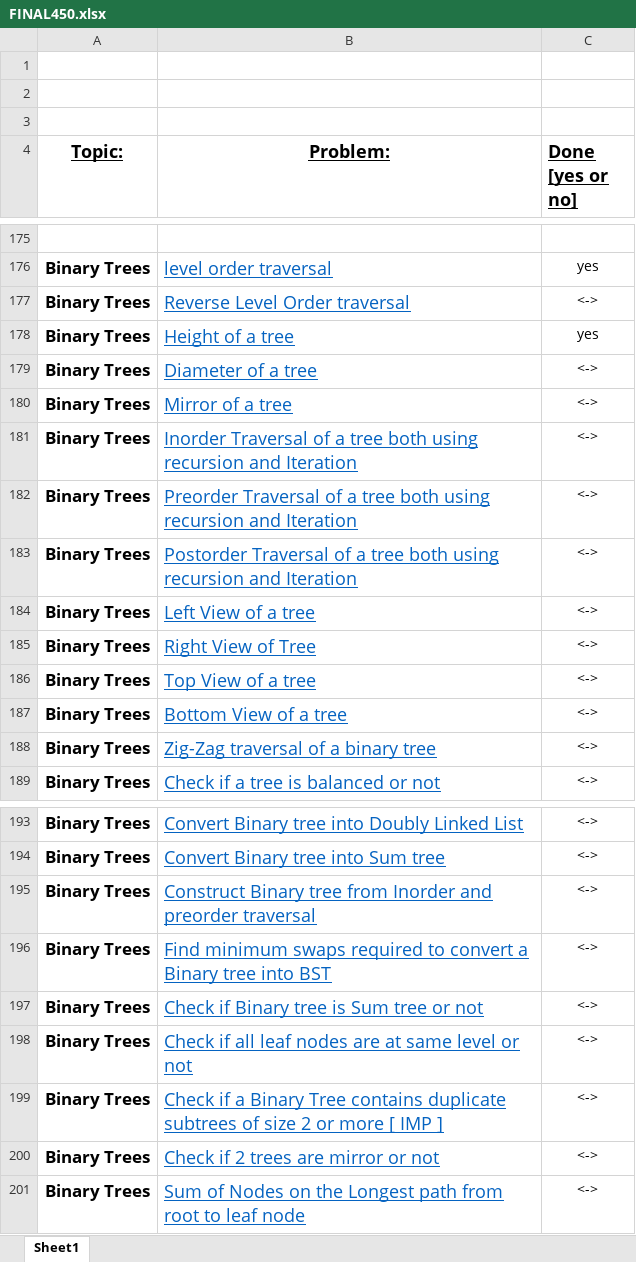
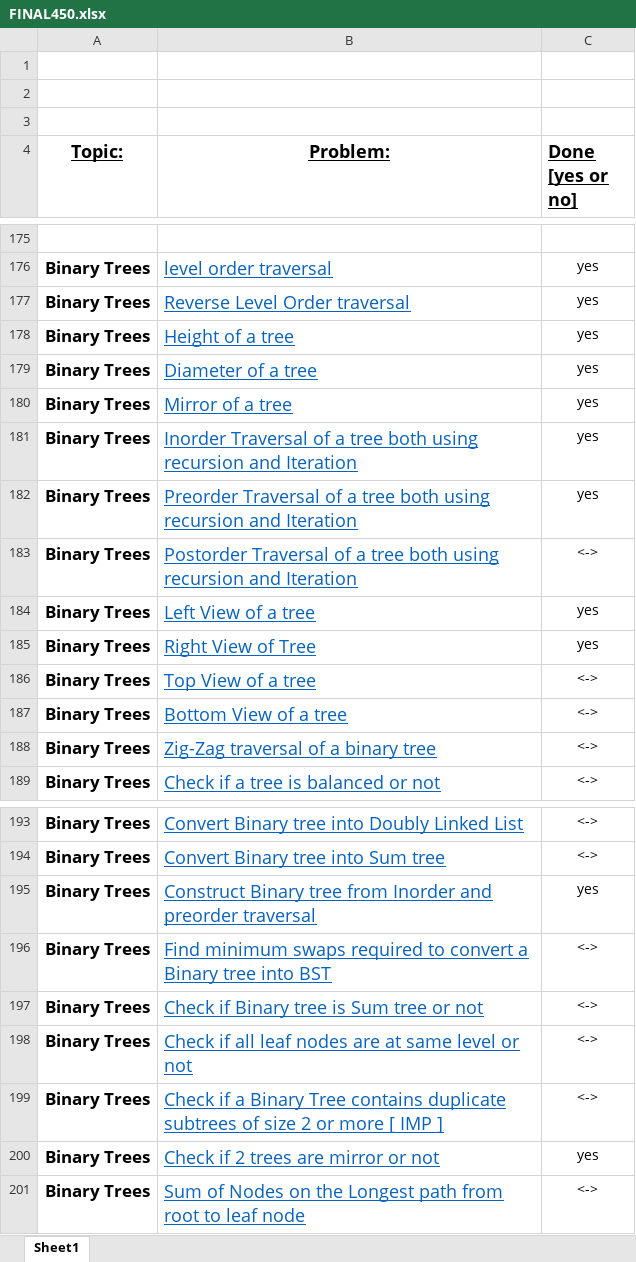
Before and after one commit to akshika898/Data-Structures, an Excel workbook: FINAL450.xlsx, sheet Sheet1, drawn as a sheet; only a part is shown, gaps mark what is left out; values as stored, in another font and other column widths than the file's, no borders; the diff names each change by its address in the sheet, - before the commit and + after, or states it on an @@ line.

```diff
--- a/FINAL450.xlsx (sheet Sheet1)
+++ b/FINAL450.xlsx (sheet Sheet1)
-C177 (Done [yes or no]): <->
+C177 (Done [yes or no]): yes
-C179:C182 (Done [yes or no]): <->
+C179:C182 (Done [yes or no]): yes
-C184:C185 (Done [yes or no]): <->
+C184:C185 (Done [yes or no]): yes
-C195 (Done [yes or no]): <->
+C195 (Done [yes or no]): yes
-C200 (Done [yes or no]): <->
+C200 (Done [yes or no]): yes
```
Also changed, not shown: 9 other files.
